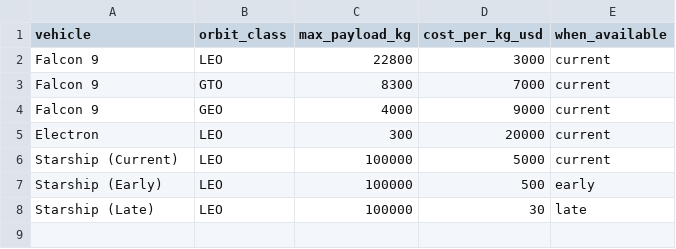
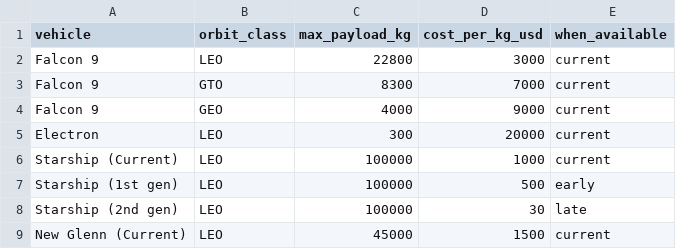
Before and after one commit to dyson-labs/orbital_btc_mining, a CSV file: launch/launcher_db.csv, drawn as a sheet.

Commit message:
Update launch vehicle details

```diff
--- a/launch/launcher_db.csv
+++ b/launch/launcher_db.csv
@@ -5,4 +5,5 @@ Falcon 9,GEO,4000,9000,current
 Electron,LEO,300,20000,current
-Starship (Current),LEO,100000,5000,current
-Starship (Early),LEO,100000,500,early
-Starship (Late),LEO,100000,30,late
+Starship (Current),LEO,100000,1000,current
+Starship (1st gen),LEO,100000,500,early
+Starship (2nd gen),LEO,100000,30,late
+New Glenn (Current),LEO,45000,1500,current
```
